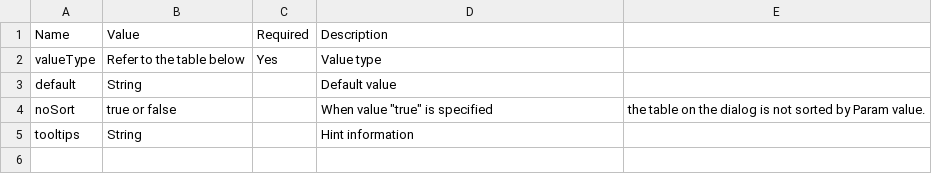
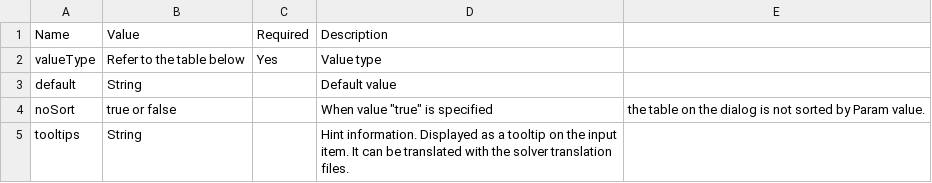
Before and after one commit to i-RIC/solver_dev_manual, a CSV file: source/05/04/definition_cc_attributes.csv, drawn as a sheet.

```diff
--- a/source/05/04/definition_cc_attributes.csv
+++ b/source/05/04/definition_cc_attributes.csv
@@ -4,2 +4,2 @@ default,String,,Default value
 noSort,true or false,,When value "true" is specified, the table on the dialog is not sorted by Param value.
-tooltips,String,,Hint information
+tooltips,String,,"Hint information. Displayed as a tooltip on the input item. It can be translated with the solver translation files."
```
Also changed, not shown: source/05/04/definition_ga_attributes.csv, 3 other files.
